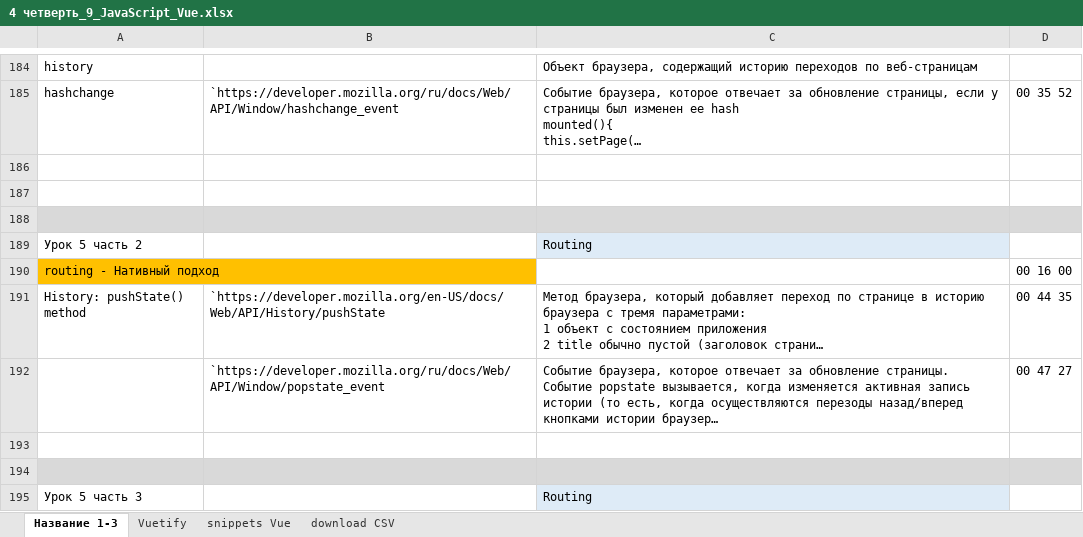
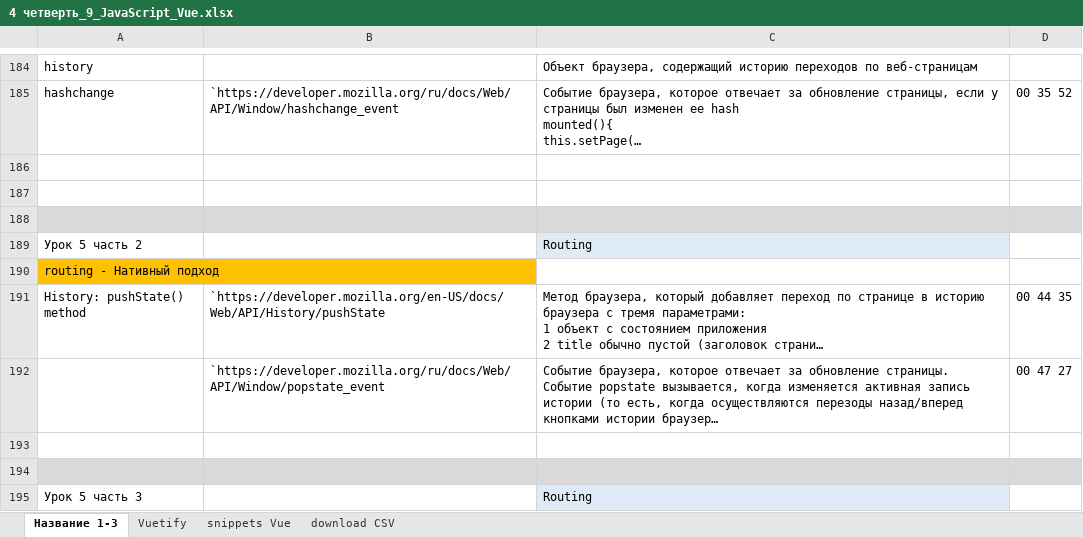
Before and after one commit to AlexServGE/GB_Developer_Workbook, an Excel workbook: 4 четверть_9_JavaScript_Vue.xlsx, sheet Название 1-3, drawn as a sheet; only a part is shown, gaps mark what is left out; long unchanged cells end in …; values as stored, in another font and other column widths than the file's, no borders; charts and pictures not drawn; the diff names each change by its address in the sheet, - before the commit and + after, or states it on an @@ line.

```diff
--- a/4 четверть_9_JavaScript_Vue.xlsx (sheet Название 1-3)
+++ b/4 четверть_9_JavaScript_Vue.xlsx (sheet Название 1-3)
-D190: 00 16 00
+D190: (empty)
```
Also changed, not shown: charts or pictures, 4 четверть_12_JavaScript_nodejs_Валидация данных.xlsx, 1 other file.
